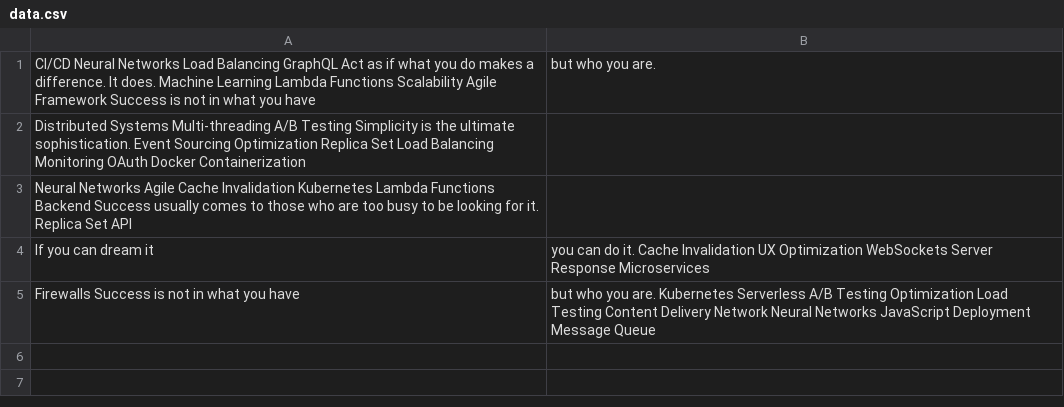
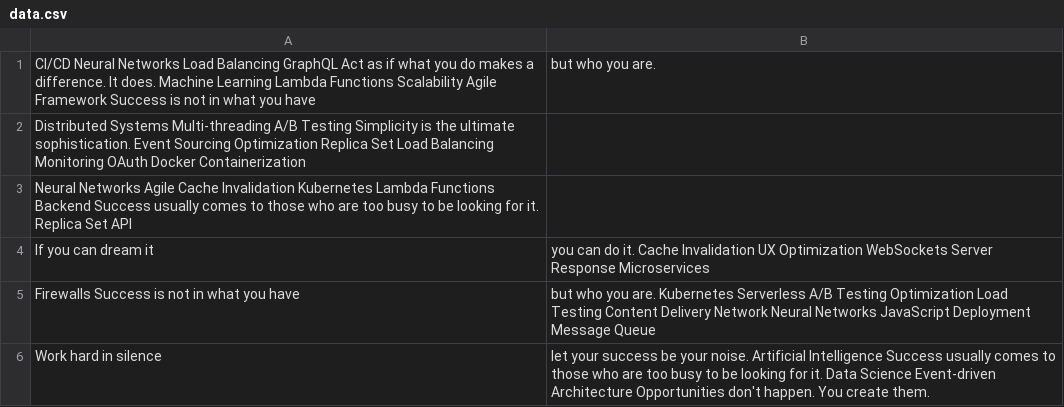
Before and after one commit to goats-pager/file-management, a CSV file: scripts/data.csv, drawn as a sheet; the diff names each change by its address in the sheet, - before the commit and + after, or states it on an @@ line.

Commit message:
Updated scripts

```diff
--- a/scripts/data.csv
+++ b/scripts/data.csv
+row 6: Work hard in silence | let your success be your noise. Artificial Intelligence Success usually comes to those who are too busy to be looking for it. Data Science Event-driven Architecture Opportunities don't happen. You create them.
```
Also changed, not shown: 3 other files.
